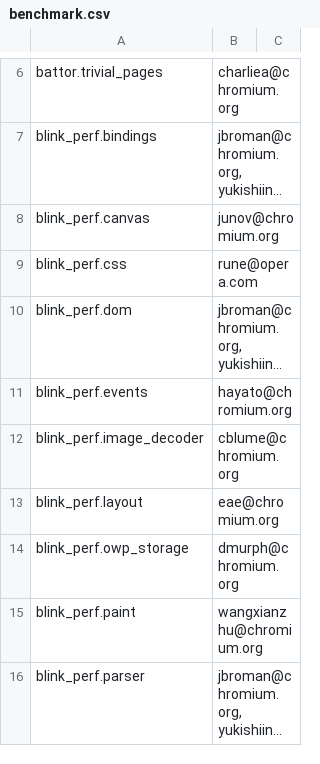
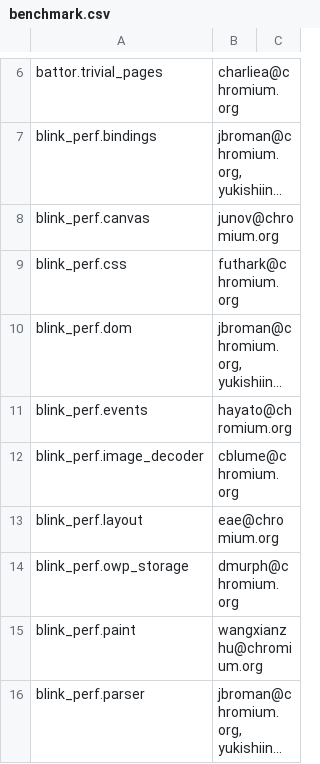
Before and after one commit to webrtc-uwp/chromium-tools, a CSV file: perf/benchmark.csv, drawn as a sheet; only a part is shown, gaps mark what is left out; long unchanged cells end in …; the diff names each change by its address in the sheet, - before the commit and + after, or states it on an @@ line.

Commit message:
Update ownership info of blink_perf.css
We mandate that every benchmark must have at least a Googler owner

Change-Id: I01a14f5a4e870ff68d74cdba6b33028638733d79
Reviewed-on: https://chromium-review.googlesource.com/976262
Reviewed-by: Rune Lillesveen <futhark@chromium.org>
Commit-Queue: Ned Nguyen <nednguyen@google.com>
Cr-Original-Commit-Position: refs/heads/master@{#545349}
Cr-Mirrored-From: https://chromium.googlesource.com/chromium/src
Cr-Mirrored-Commit: dfa28d607113c92215777e42130d8b28b373c428

```diff
--- a/perf/benchmark.csv
+++ b/perf/benchmark.csv
-B9: rune@opera.com
+B9: futhark@chromium.org
```
Also changed, not shown: 1 other file.
